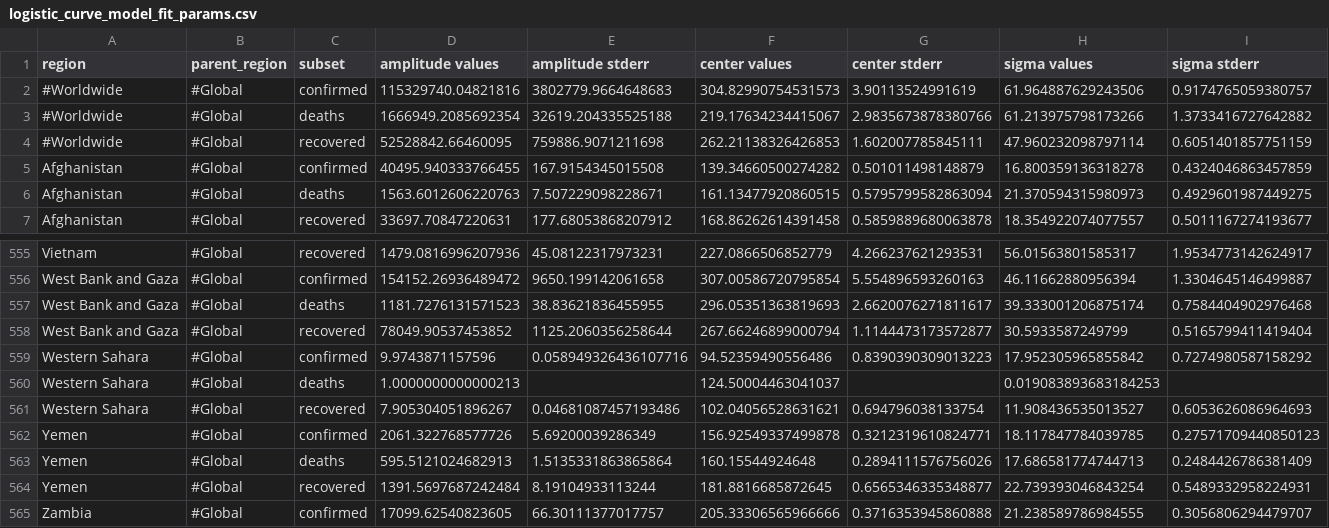
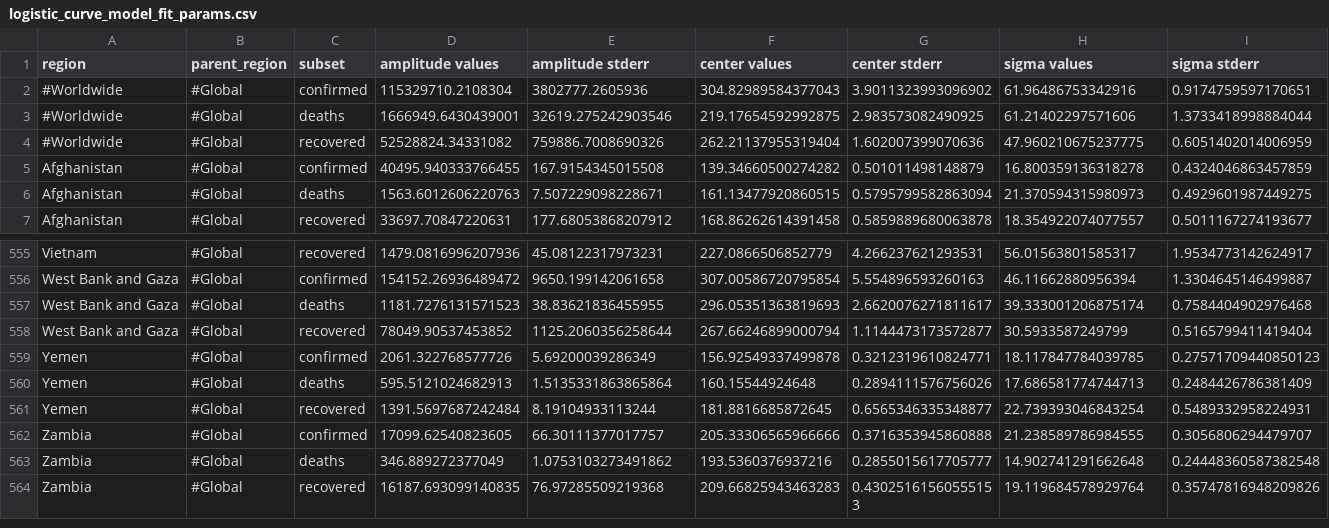
Before and after one commit to s-weigand/covid19-data-analyser, a CSV file: covid19_data_analyzer/data/JHU/logistic_curve_model_fit_params.csv, drawn as a sheet; only a part is shown, gaps mark what is left out; the shorter side is filled out with more unchanged rows.

Commit message:
Updated data

```diff
--- a/covid19_data_analyzer/data/JHU/logistic_curve_model_fit_params.csv
+++ b/covid19_data_analyzer/data/JHU/logistic_curve_model_fit_params.csv
@@ -1,5 +1,5 @@
 region,parent_region,subset,amplitude values,amplitude stderr,center values,center stderr,sigma values,sigma stderr
-#Worldwide,#Global,confirmed,115329740.04821816,3802779.9664648683,304.82990754531573,3.90113524991619,61.964887629243506,0.9174765059380757
-#Worldwide,#Global,deaths,1666949.2085692354,32619.204335525188,219.17634234415067,2.9835673878380766,61.213975798173266,1.3733416727642882
-#Worldwide,#Global,recovered,52528842.66460095,759886.9071211698,262.21138326426853,1.602007785845111,47.960232098797114,0.6051401857751159
+#Worldwide,#Global,confirmed,115329710.2108304,3802777.2605936,304.82989584377043,3.9011323993096902,61.96486753342916,0.9174759597170651
+#Worldwide,#Global,deaths,1666949.6430439001,32619.275242903546,219.17654592992875,2.983573082490925,61.21402297571606,1.3733418998884044
+#Worldwide,#Global,recovered,52528824.34331082,759886.7008690326,262.21137955319404,1.602007399070636,47.960210675237775,0.6051402014006959
 Afghanistan,#Global,confirmed,40495.940333766455,167.9154345015508,139.34660500274282,0.501011498148879,16.800359136318278,0.4324046863457859
@@ -558,5 +558,2 @@ West Bank and Gaza,#Global,deaths,1181.7276131571523,38.83621836455955,296.05351
 West Bank and Gaza,#Global,recovered,78049.90537453852,1125.2060356258644,267.66246899000794,1.1144473173572877,30.5933587249799,0.5165799411419404
-Western Sahara,#Global,confirmed,9.9743871157596,0.058949326436107716,94.52359490556486,0.8390390309013223,17.952305965855842,0.7274980587158292
-Western Sahara,#Global,deaths,1.0000000000000213,,124.50004463041037,,0.019083893683184253,
-Western Sahara,#Global,recovered,7.905304051896267,0.04681087457193486,102.04056528631621,0.694796038133754,11.908436535013527,0.6053626086964693
 Yemen,#Global,confirmed,2061.322768577726,5.69200039286349,156.92549337499878,0.3212319610824771,18.117847784039785,0.27571709440850123
```
Also changed, not shown: covid19_data_analyzer/data/JHU/exponential_curve_model_fit_params.csv.
